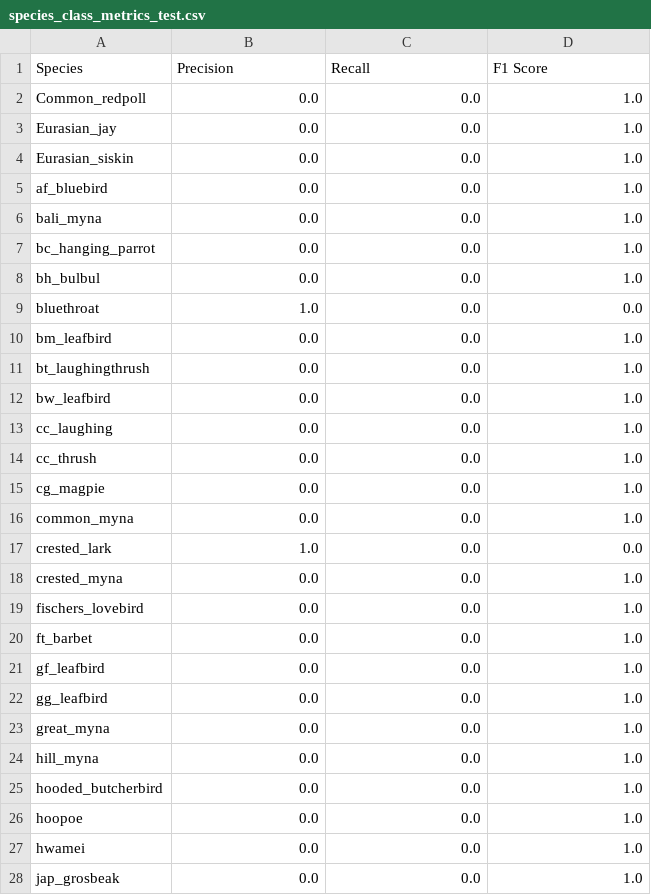
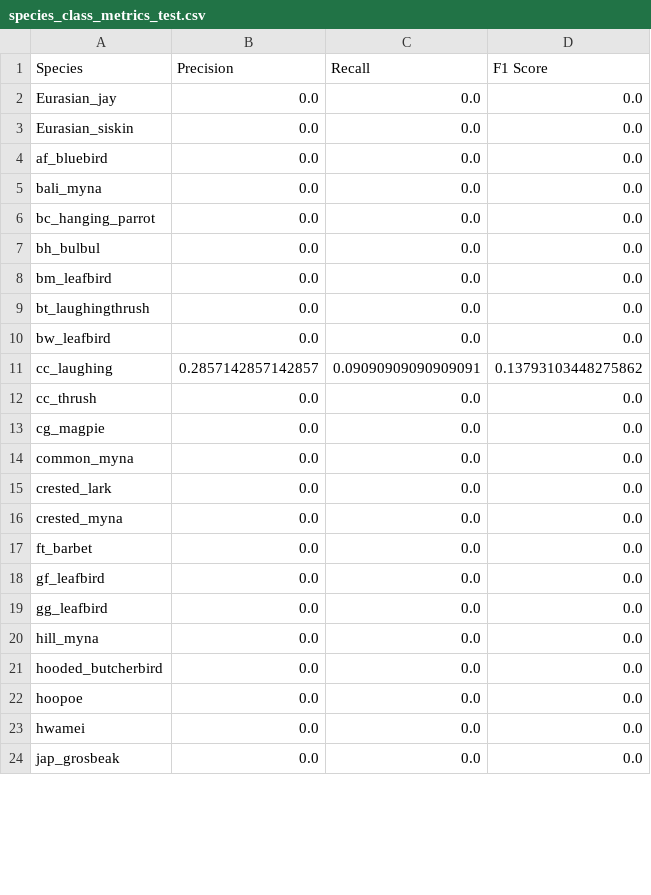
Before and after one commit to CV4EcologySchool/cv4e_cagedbird_ID, a CSV file: species_class_metrics_test.csv, drawn as a sheet; only a part is shown; the diff covers the shown part only.

```diff
--- a/species_class_metrics_test.csv
+++ b/species_class_metrics_test.csv
@@ -1,28 +1,24 @@
 Species,Precision,Recall,F1 Score
-Common_redpoll,0.0,0.0,1.0
-Eurasian_jay,0.0,0.0,1.0
-Eurasian_siskin,0.0,0.0,1.0
-af_bluebird,0.0,0.0,1.0
-bali_myna,0.0,0.0,1.0
-bc_hanging_parrot,0.0,0.0,1.0
-bh_bulbul,0.0,0.0,1.0
-bluethroat,1.0,0.0,0.0
-bm_leafbird,0.0,0.0,1.0
-bt_laughingthrush,0.0,0.0,1.0
-bw_leafbird,0.0,0.0,1.0
-cc_laughing,0.0,0.0,1.0
-cc_thrush,0.0,0.0,1.0
-cg_magpie,0.0,0.0,1.0
-common_myna,0.0,0.0,1.0
-crested_lark,1.0,0.0,0.0
-crested_myna,0.0,0.0,1.0
-fischers_lovebird,0.0,0.0,1.0
-ft_barbet,0.0,0.0,1.0
-gf_leafbird,0.0,0.0,1.0
-gg_leafbird,0.0,0.0,1.0
-great_myna,0.0,0.0,1.0
-hill_myna,0.0,0.0,1.0
-hooded_butcherbird,0.0,0.0,1.0
-hoopoe,0.0,0.0,1.0
-hwamei,0.0,0.0,1.0
-jap_grosbeak,0.0,0.0,1.0
+Eurasian_jay,0.0,0.0,0.0
+Eurasian_siskin,0.0,0.0,0.0
+af_bluebird,0.0,0.0,0.0
+bali_myna,0.0,0.0,0.0
+bc_hanging_parrot,0.0,0.0,0.0
+bh_bulbul,0.0,0.0,0.0
+bm_leafbird,0.0,0.0,0.0
+bt_laughingthrush,0.0,0.0,0.0
+bw_leafbird,0.0,0.0,0.0
+cc_laughing,0.2857142857142857,0.09090909090909091,0.13793103448275862
+cc_thrush,0.0,0.0,0.0
+cg_magpie,0.0,0.0,0.0
+common_myna,0.0,0.0,0.0
+crested_lark,0.0,0.0,0.0
+crested_myna,0.0,0.0,0.0
+ft_barbet,0.0,0.0,0.0
+gf_leafbird,0.0,0.0,0.0
+gg_leafbird,0.0,0.0,0.0
+hill_myna,0.0,0.0,0.0
+hooded_butcherbird,0.0,0.0,0.0
+hoopoe,0.0,0.0,0.0
+hwamei,0.0,0.0,0.0
+jap_grosbeak,0.0,0.0,0.0
```
Also changed, not shown: 1 added row, 6 removed rows and 22 edited cells elsewhere in this file, test_pred.csv, 15 other files.
